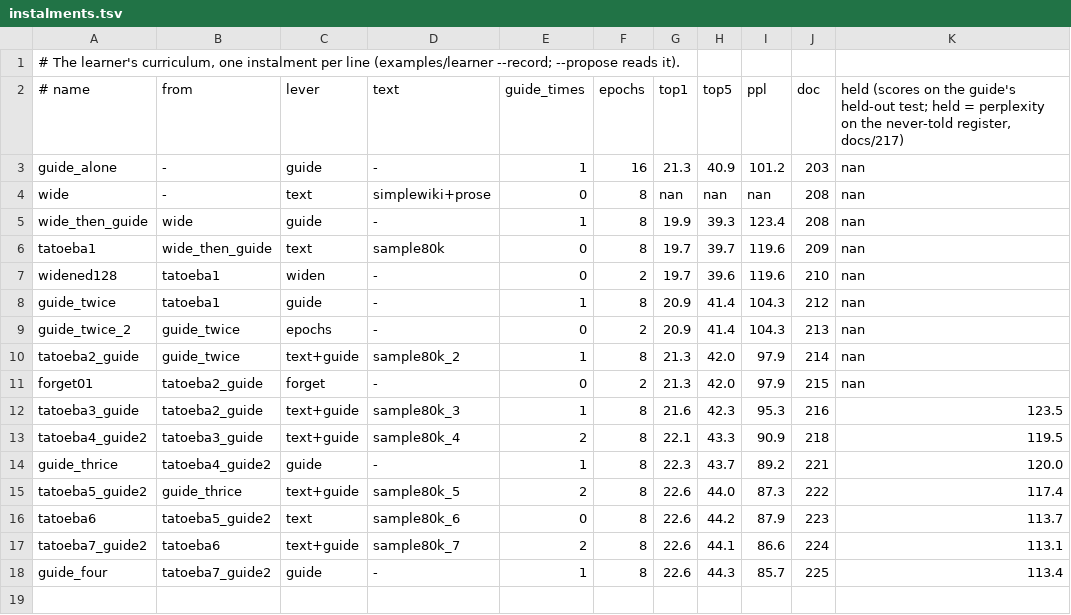
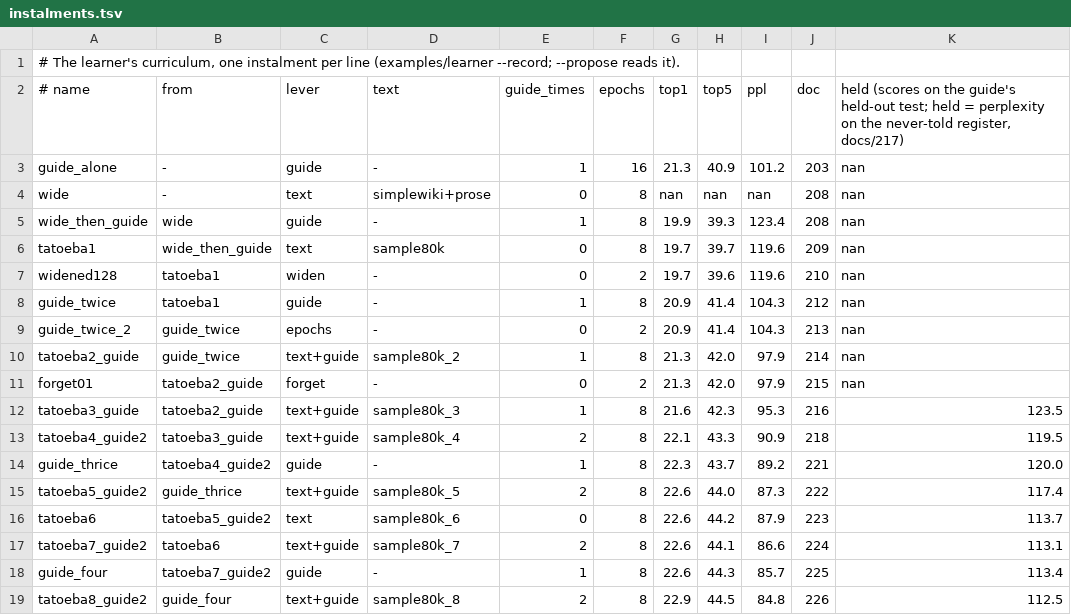
Before and after one commit to gemphi/phiano, a TSV file: data/curriculum/instalments.tsv, drawn as a sheet.

```diff
--- a/data/curriculum/instalments.tsv
+++ b/data/curriculum/instalments.tsv
@@ -18 +18,2 @@ tatoeba7_guide2	tatoeba6	text+guide	sample80k_7	2	8	22.6	44.1	86.6	224	113.1
 guide_four	tatoeba7_guide2	guide	-	1	8	22.6	44.3	85.7	225	113.4
+tatoeba8_guide2	guide_four	text+guide	sample80k_8	2	8	22.9	44.5	84.8	226	112.5
```
Also changed, not shown: 2 other files.
